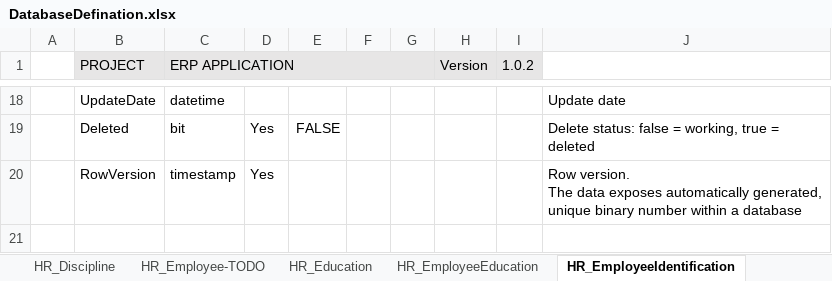
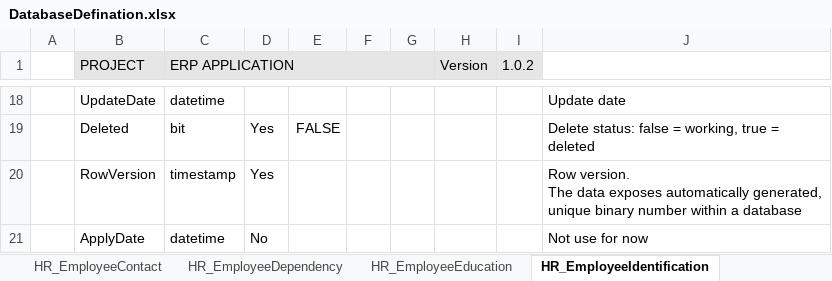
Before and after one commit to dinhhung09138/ERP, an Excel workbook: DatabaseDefination.xlsx, sheet HR_EmployeeIdentification, drawn as a sheet; only a part is shown, gaps mark what is left out; values as stored, in another font and other column widths than the file's, no borders; the diff names each change by its address in the sheet, - before the commit and + after, or states it on an @@ line.

```diff
--- a/DatabaseDefination.xlsx (sheet HR_EmployeeIdentification)
+++ b/DatabaseDefination.xlsx (sheet HR_EmployeeIdentification)
+sheet tab: HR_EmployeeContact
+sheet tab: HR_EmployeeDependency
+row 21:  | ApplyDate | datetime | No |  |  |  |  |  | Not use for now
```
Also changed, not shown: sheet HR_EmployeeEducation, sheet Summary, sheet HR_EmployeeInfo, other sheet tabs, formulas that keep their value.
